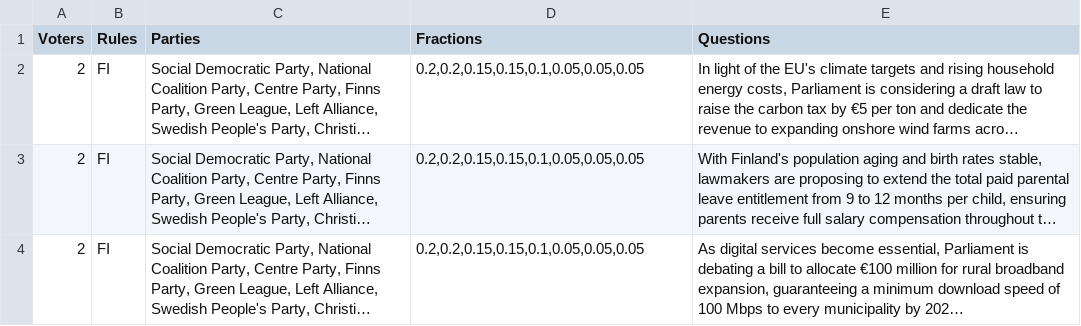
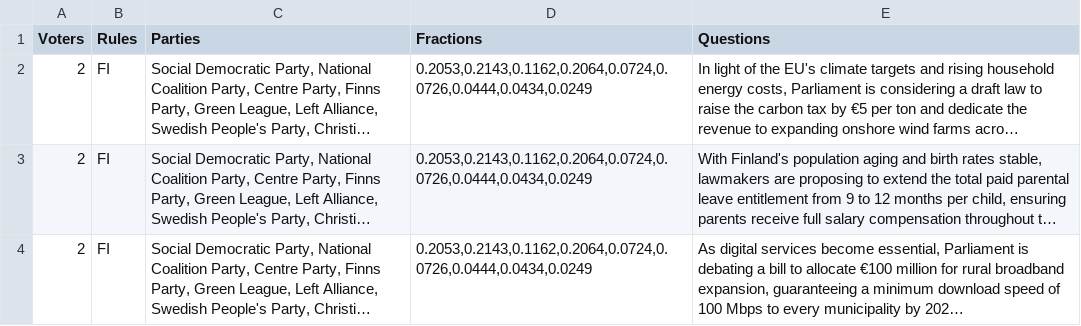
Before and after one commit to korcky/fairmocracy, a CSV file: backend/configurations/examples/Demo Config.csv, drawn as a sheet; long unchanged cells end in …; the diff names each change by its address in the sheet, - before the commit and + after, or states it on an @@ line.

Commit message:
[Fix] 9 fractions for 9 parties, sum=1.0000 (2023 data)

```diff
--- a/backend/configurations/examples/Demo Config.csv
+++ b/backend/configurations/examples/Demo Config.csv
-D2:D4 (Fractions): 0.2,0.2,0.15,0.15,0.1,0.05,0.05,0.05
+D2:D4 (Fractions): 0.2053,0.2143,0.1162,0.2064,0.0724,0.0726,0.0444,0.0434,0.0249
```
